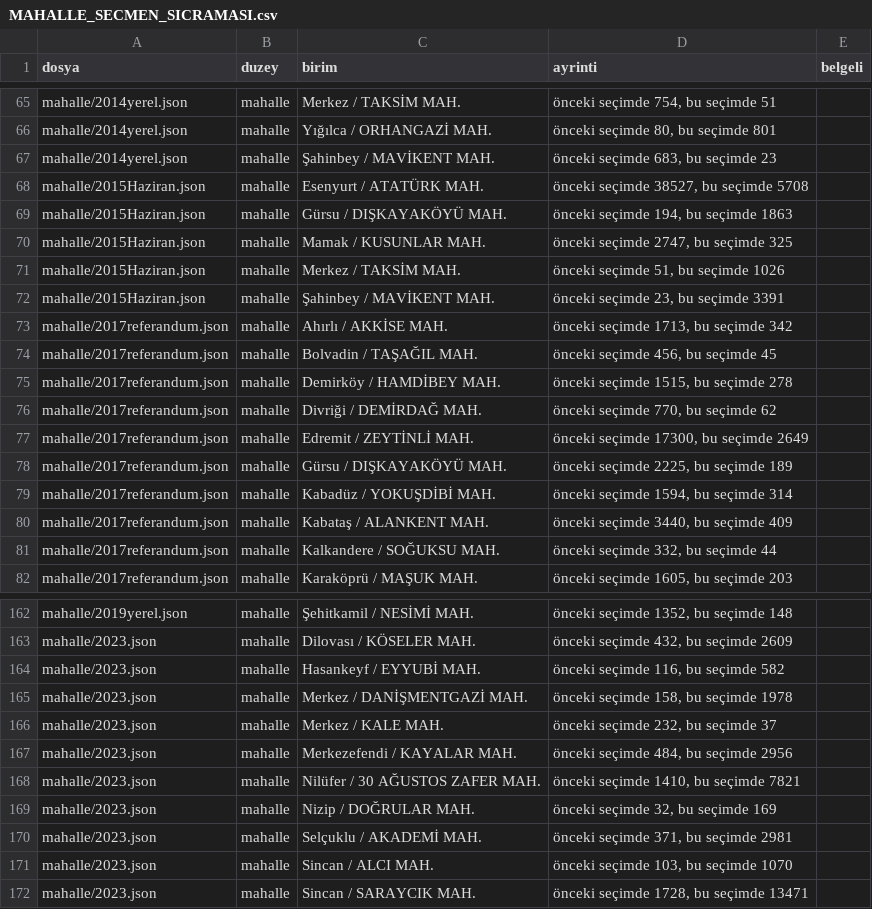
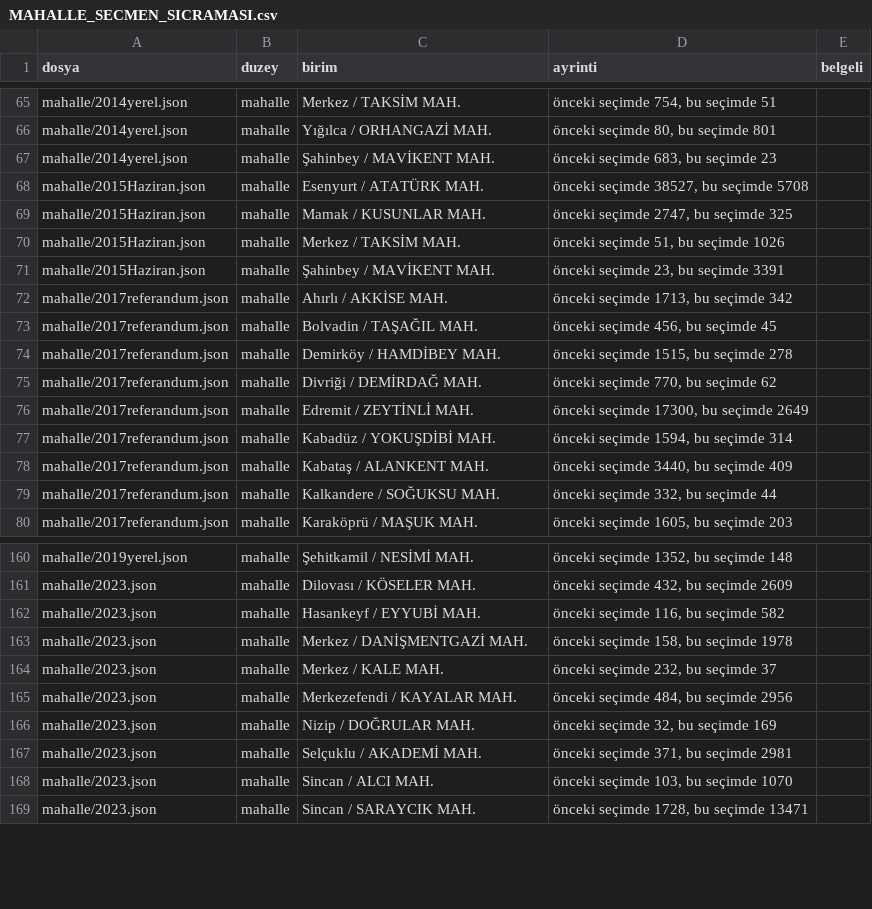
Before and after one commit to hamiKumbasae/turkiye-secim-haritasi, a CSV file: docs/rapor/veri_denetimi/MAHALLE_SECMEN_SICRAMASI.csv, drawn as a sheet; only a part is shown, gaps mark what is left out.

```diff
--- a/docs/rapor/veri_denetimi/MAHALLE_SECMEN_SICRAMASI.csv
+++ b/docs/rapor/veri_denetimi/MAHALLE_SECMEN_SICRAMASI.csv
@@ -68,3 +68,2 @@ mahalle/2014yerel.json,mahalle,Şahinbey / MAVİKENT MAH.,"önceki seçimde 683,
 mahalle/2015Haziran.json,mahalle,Esenyurt / ATATÜRK MAH.,"önceki seçimde 38527, bu seçimde 5708",
-mahalle/2015Haziran.json,mahalle,Gürsu / DIŞKAYAKÖYÜ MAH.,"önceki seçimde 194, bu seçimde 1863",
 mahalle/2015Haziran.json,mahalle,Mamak / KUSUNLAR MAH.,"önceki seçimde 2747, bu seçimde 325",
@@ -77,3 +76,2 @@ mahalle/2017referandum.json,mahalle,Divriği / DEMİRDAĞ MAH.,"önceki seçimde
 mahalle/2017referandum.json,mahalle,Edremit / ZEYTİNLİ MAH.,"önceki seçimde 17300, bu seçimde 2649",
-mahalle/2017referandum.json,mahalle,Gürsu / DIŞKAYAKÖYÜ MAH.,"önceki seçimde 2225, bu seçimde 189",
 mahalle/2017referandum.json,mahalle,Kabadüz / YOKUŞDİBİ MAH.,"önceki seçimde 1594, bu seçimde 314",
@@ -167,3 +165,2 @@ mahalle/2023.json,mahalle,Merkez / KALE MAH.,"önceki seçimde 232, bu seçimde
 mahalle/2023.json,mahalle,Merkezefendi / KAYALAR MAH.,"önceki seçimde 484, bu seçimde 2956",
-mahalle/2023.json,mahalle,Nilüfer / 30 AĞUSTOS ZAFER MAH.,"önceki seçimde 1410, bu seçimde 7821",
 mahalle/2023.json,mahalle,Nizip / DOĞRULAR MAH.,"önceki seçimde 32, bu seçimde 169",
```
Also changed, not shown: 32 other files.
